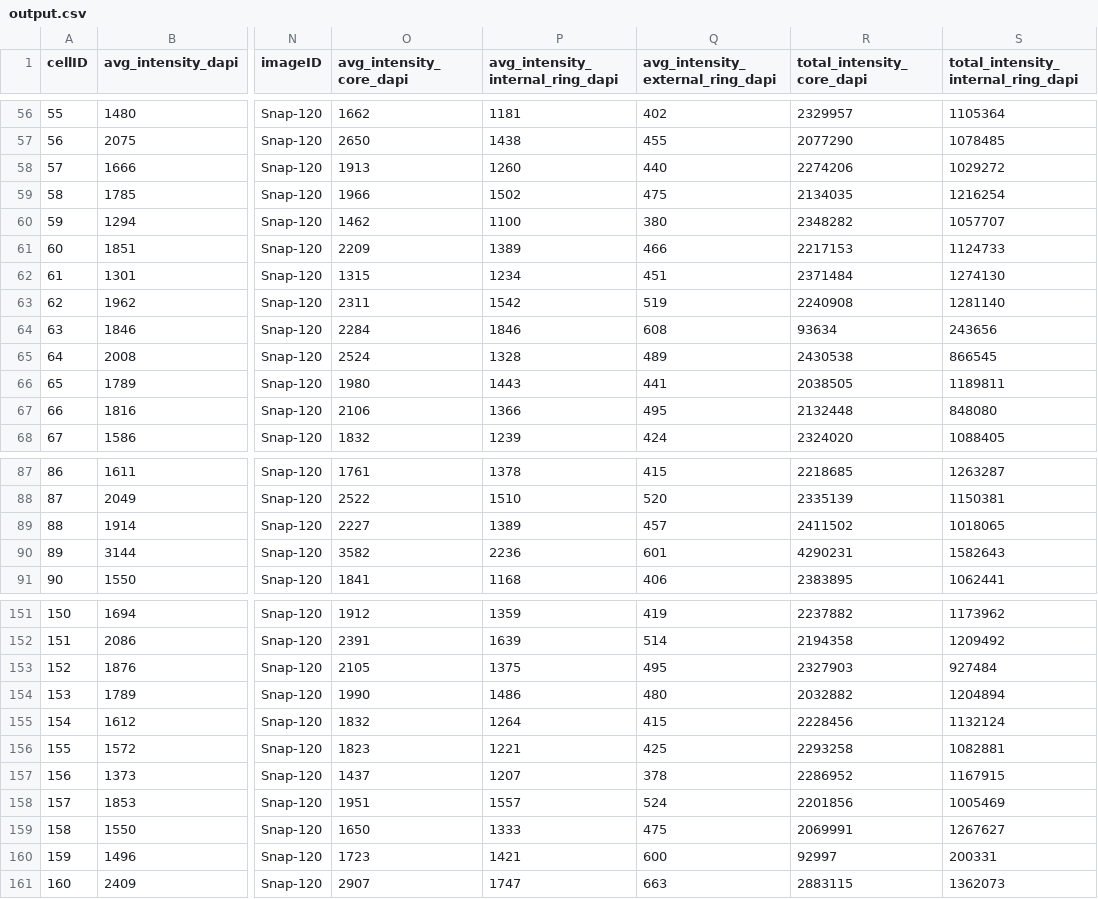
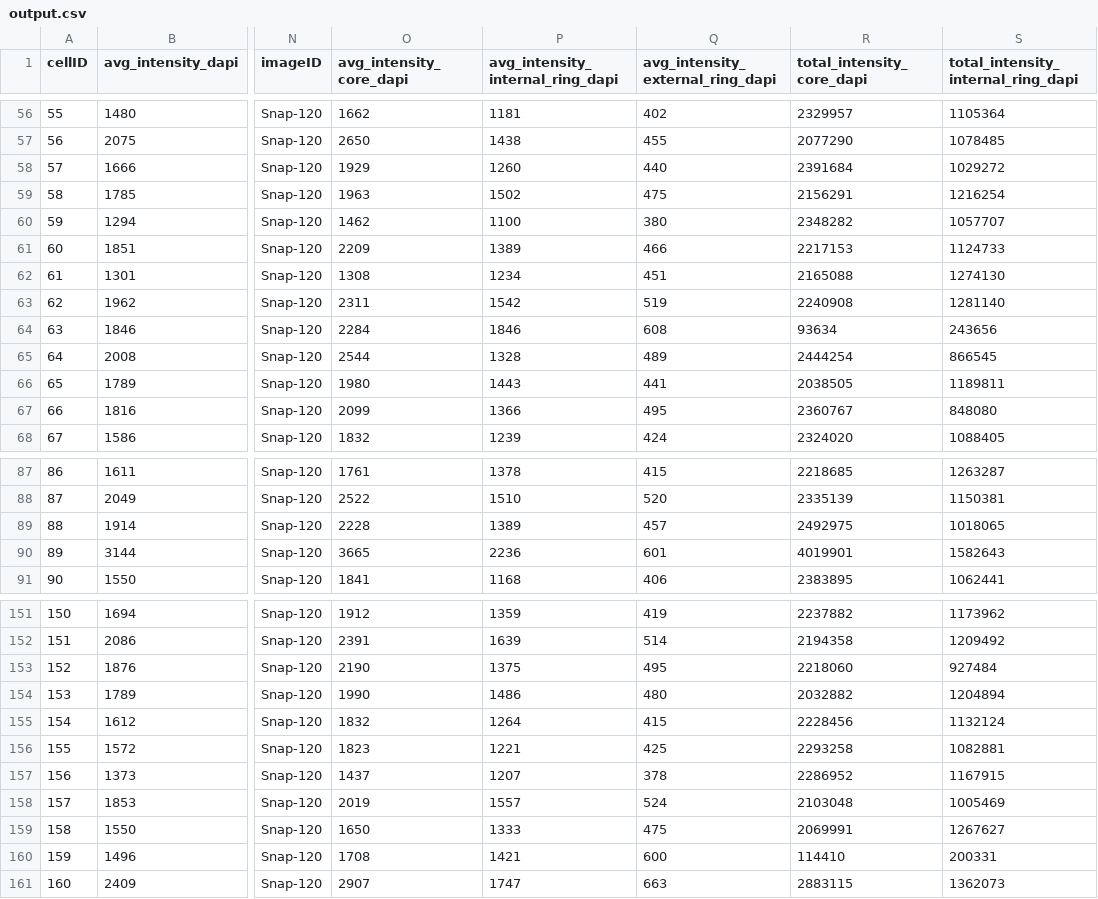
Before and after one commit to f-hamidlab/nuclearpy, a CSV file: data/sample_output/out_ng/output.csv, drawn as a sheet; only a part is shown, gaps mark what is left out; the diff covers the shown part only; the diff names each change by its address in the sheet, - before the commit and + after, or states it on an @@ line.

```diff
--- a/data/sample_output/out_ng/output.csv
+++ b/data/sample_output/out_ng/output.csv
-O58 (avg_intensity_core_dapi): 1913
+O58 (avg_intensity_core_dapi): 1929
-R58 (total_intensity_core_dapi): 2274206
+R58 (total_intensity_core_dapi): 2391684
-O59 (avg_intensity_core_dapi): 1966
+O59 (avg_intensity_core_dapi): 1963
-R59 (total_intensity_core_dapi): 2134035
+R59 (total_intensity_core_dapi): 2156291
-O62 (avg_intensity_core_dapi): 1315
+O62 (avg_intensity_core_dapi): 1308
-R62 (total_intensity_core_dapi): 2371484
+R62 (total_intensity_core_dapi): 2165088
-O65 (avg_intensity_core_dapi): 2524
+O65 (avg_intensity_core_dapi): 2544
-R65 (total_intensity_core_dapi): 2430538
+R65 (total_intensity_core_dapi): 2444254
-O67 (avg_intensity_core_dapi): 2106
+O67 (avg_intensity_core_dapi): 2099
-R67 (total_intensity_core_dapi): 2132448
+R67 (total_intensity_core_dapi): 2360767
-O89 (avg_intensity_core_dapi): 2227
+O89 (avg_intensity_core_dapi): 2228
-R89 (total_intensity_core_dapi): 2411502
+R89 (total_intensity_core_dapi): 2492975
-O90 (avg_intensity_core_dapi): 3582
+O90 (avg_intensity_core_dapi): 3665
-R90 (total_intensity_core_dapi): 4290231
+R90 (total_intensity_core_dapi): 4019901
-O153 (avg_intensity_core_dapi): 2105
+O153 (avg_intensity_core_dapi): 2190
-R153 (total_intensity_core_dapi): 2327903
+R153 (total_intensity_core_dapi): 2218060
-O158 (avg_intensity_core_dapi): 1951
+O158 (avg_intensity_core_dapi): 2019
-R158 (total_intensity_core_dapi): 2201856
+R158 (total_intensity_core_dapi): 2103048
-O160 (avg_intensity_core_dapi): 1723
+O160 (avg_intensity_core_dapi): 1708
-R160 (total_intensity_core_dapi): 92997
+R160 (total_intensity_core_dapi): 114410
```
Also changed, not shown: 37 edited cells elsewhere in this file, 1 other file.
